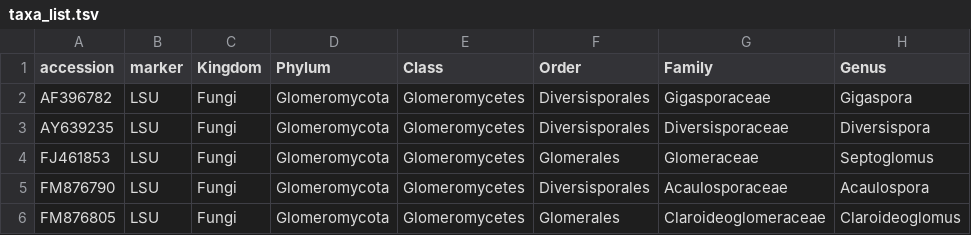
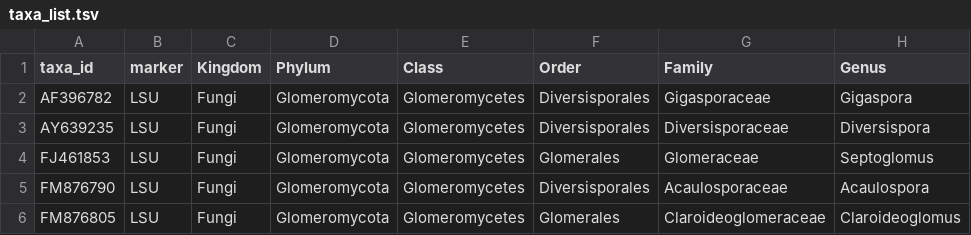
Before and after one commit to CU-ESIIL/biotic_niche_modeling, a TSV file: processing/taxa_list.tsv, drawn as a sheet; only a part is shown; the diff names each change by its address in the sheet, - before the commit and + after, or states it on an @@ line.

Commit message:
added formated tables for house 2018 import, fixed incorrect pubs table, now called studies

```diff
--- a/processing/taxa_list.tsv
+++ b/processing/taxa_list.tsv
-A1: accession
+A1: taxa_id
```
Also changed, not shown: 21 other files.
